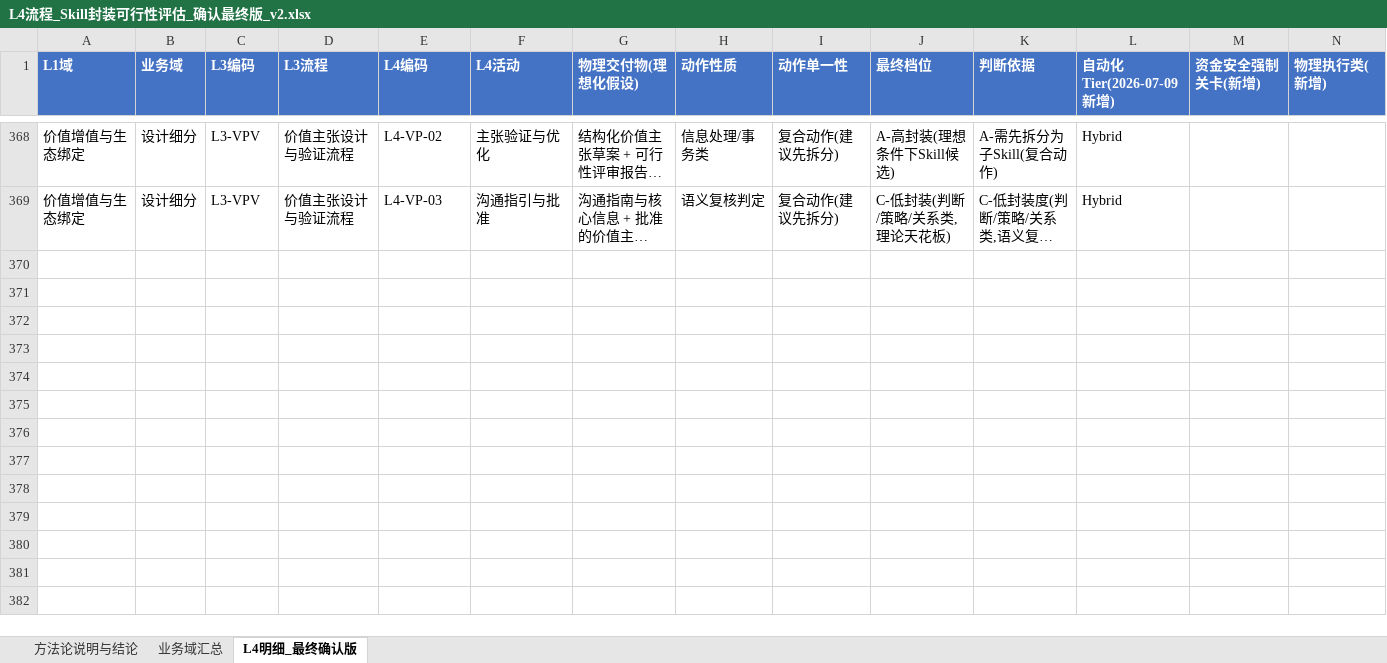
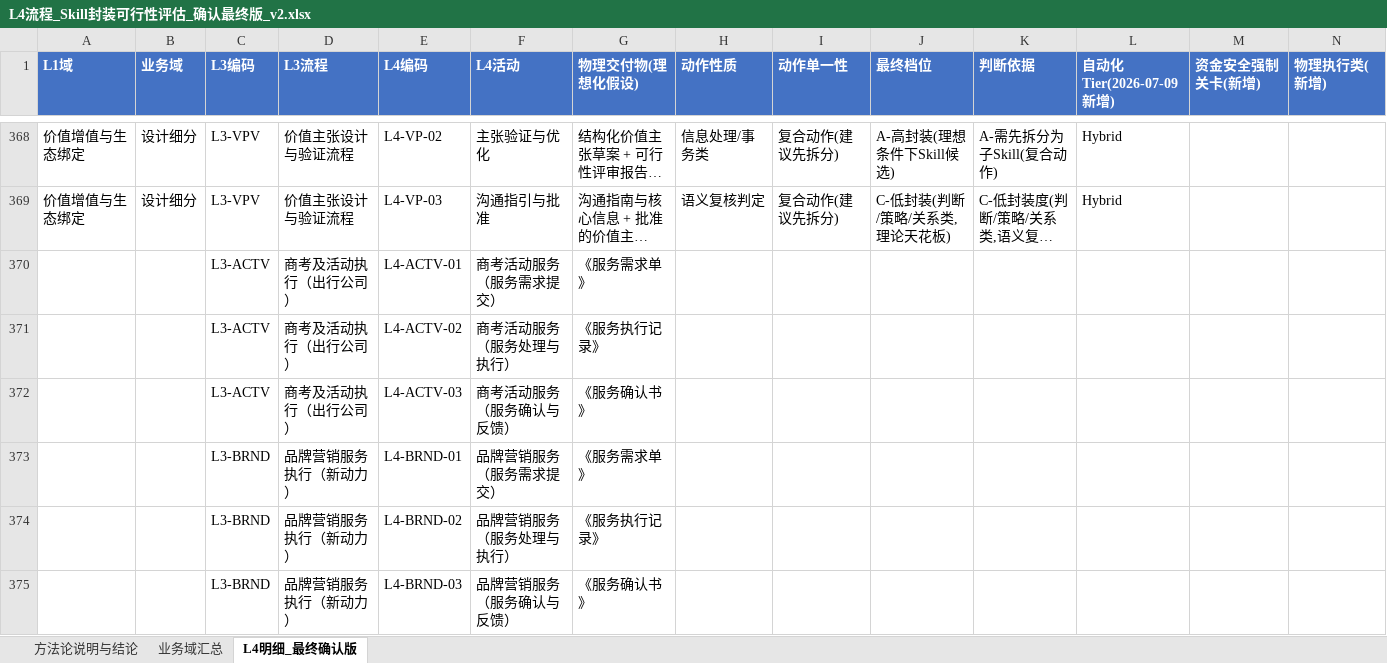
Before and after one commit to jasper211/obsidian-knowledge-base, an Excel workbook: EA流程架构项目/_VNW引用原件/L4流程_Skill封装可行性评估_确认最终版_v2.xlsx, sheet L4明细_最终确认版, drawn as a sheet; only a part is shown, gaps mark what is left out; long unchanged cells end in …; values as stored, in another font and other column widths than the file's, no borders; the diff covers the shown part only; the diff names each change by its address in the sheet, - before the commit and + after, or states it on an @@ line.

```diff
--- a/EA流程架构项目/_VNW引用原件/L4流程_Skill封装可行性评估_确认最终版_v2.xlsx (sheet L4明细_最终确认版)
+++ b/EA流程架构项目/_VNW引用原件/L4流程_Skill封装可行性评估_确认最终版_v2.xlsx (sheet L4明细_最终确认版)
+row 370:  |  | L3-ACTV | 商考及活动执行（出行公司） | L4-ACTV-01 | 商考活动服务（服务需求提交） | 《服务需求单》
+row 371:  |  | L3-ACTV | 商考及活动执行（出行公司） | L4-ACTV-02 | 商考活动服务（服务处理与执行） | 《服务执行记录》
+row 372:  |  | L3-ACTV | 商考及活动执行（出行公司） | L4-ACTV-03 | 商考活动服务（服务确认与反馈） | 《服务确认书》
+row 373:  |  | L3-BRND | 品牌营销服务执行（新动力） | L4-BRND-01 | 品牌营销服务（服务需求提交） | 《服务需求单》
+row 374:  |  | L3-BRND | 品牌营销服务执行（新动力） | L4-BRND-02 | 品牌营销服务（服务处理与执行） | 《服务执行记录》
+row 375:  |  | L3-BRND | 品牌营销服务执行（新动力） | L4-BRND-03 | 品牌营销服务（服务确认与反馈） | 《服务确认书》
```
Also changed, not shown: 18 added rows elsewhere in this sheet, 18 other files.
